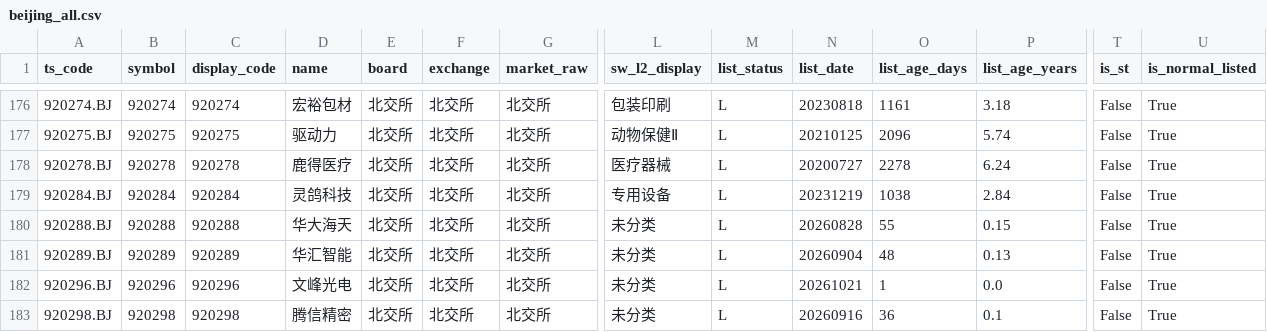
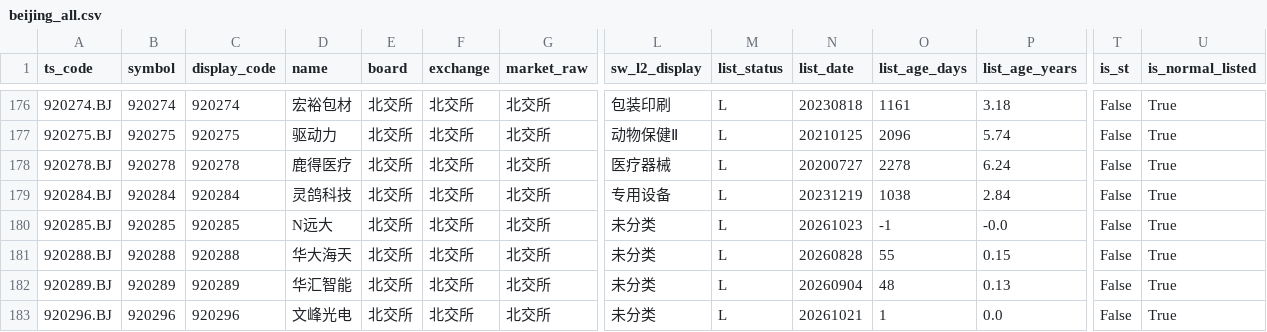
Before and after one commit to csaizbc/Select-Stock, a CSV file: output/pools/beijing_all.csv, drawn as a sheet; only a part is shown, gaps mark what is left out; the shorter side is filled out with more unchanged rows; rows hold the shown columns only; the diff names each change by its address in the sheet, - before the commit and + after, or states it on an @@ line.

```diff
--- a/output/pools/beijing_all.csv
+++ b/output/pools/beijing_all.csv
+row 180: 920285.BJ | 920285 | 920285 | N远大 | 北交所 | 北交所 | 北交所 | 未分类 | L | 20261023 | -1 | -0.0 | False | True
```
Also changed, not shown: output/pools/beijing_excluded.csv, output/pools/main_board_all.csv, 17 other files.
